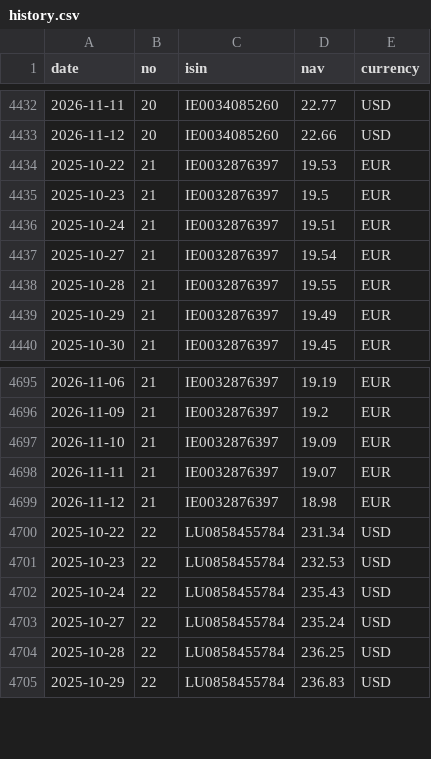
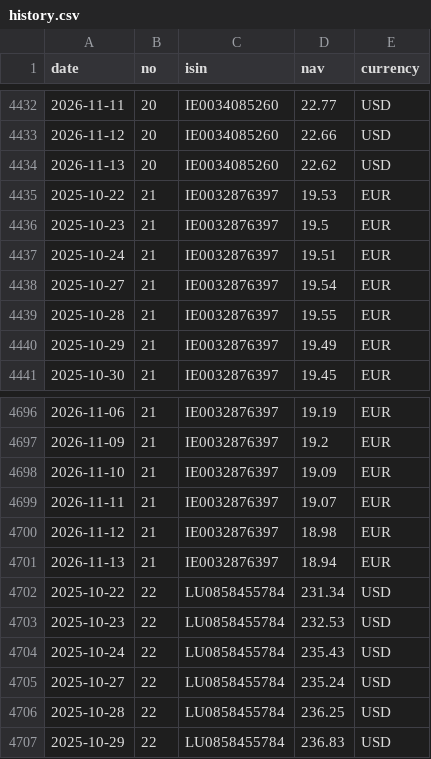
Before and after one commit to Arshad-investment/Fund-Tracker, a CSV file: data/history.csv, drawn as a sheet; only a part is shown, gaps mark what is left out; the diff names each change by its address in the sheet, - before the commit and + after, or states it on an @@ line.

```diff
--- a/data/history.csv
+++ b/data/history.csv
+row 4434: 2026-11-13 | 20 | IE0034085260 | 22.62 | USD
+row 4701: 2026-11-13 | 21 | IE0032876397 | 18.94 | EUR
```
Also changed, not shown: 1 other file.
